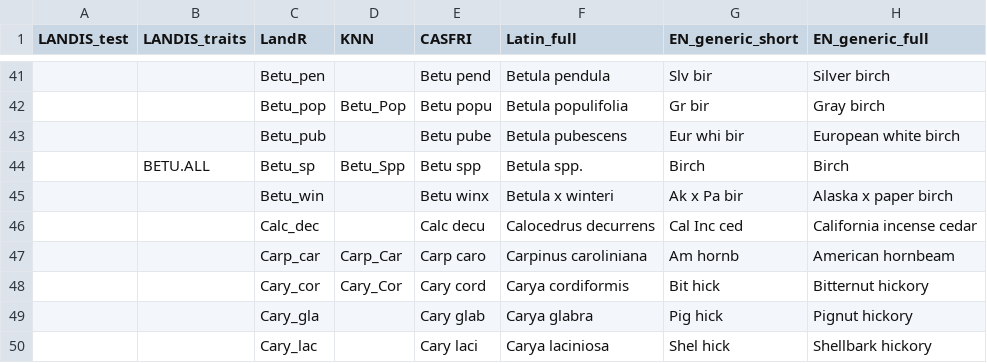
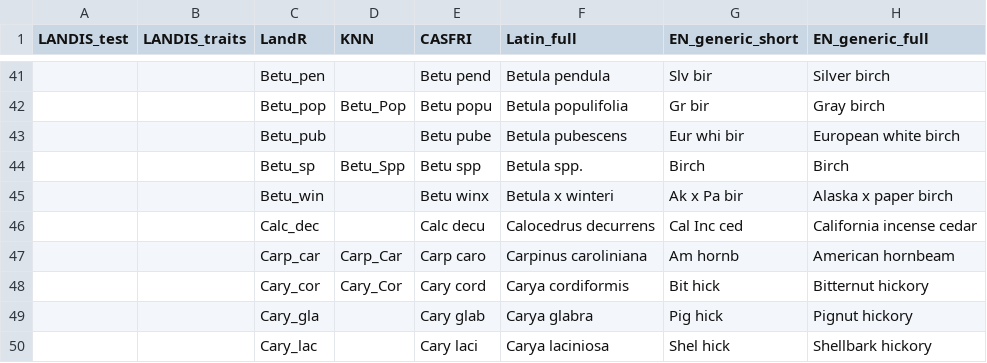
Before and after one commit to PredictiveEcology/LandR, a CSV file: data-raw/sppEquivalencies_CA.csv, drawn as a sheet; only a part is shown, gaps mark what is left out; the diff names each change by its address in the sheet, - before the commit and + after, or states it on an @@ line.

Commit message:
drop Betu_all as LANDIS row for kNN Betu_spp

```diff
--- a/data-raw/sppEquivalencies_CA.csv
+++ b/data-raw/sppEquivalencies_CA.csv
-B44 (LANDIS_traits): BETU.ALL
+B44 (LANDIS_traits): (empty)
```
Also changed, not shown: 1 other file.
